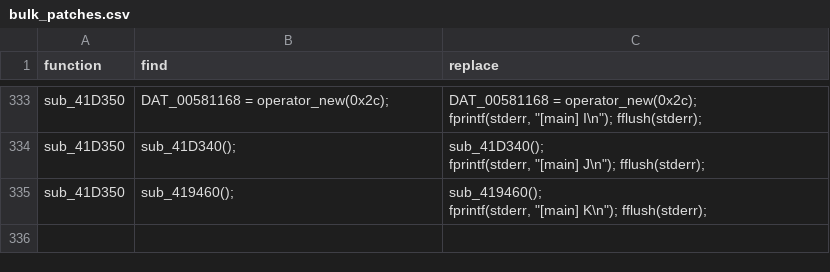
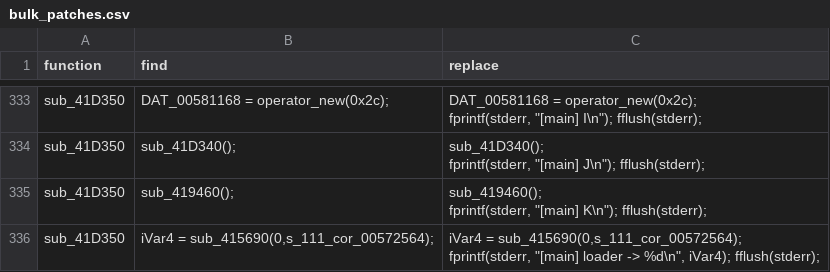
Before and after one commit to iamBVC/ENG-Reverse-Engineering, a CSV file: REVERSED/src_generated/bulk_patches.csv, drawn as a sheet; only a part is shown, gaps mark what is left out; ↵ is a line break in a cell; the diff names each change by its address in the sheet, - before the commit and + after, or states it on an @@ line.

```diff
--- a/REVERSED/src_generated/bulk_patches.csv
+++ b/REVERSED/src_generated/bulk_patches.csv
+row 336: sub_41D350 | iVar4 = sub_415690(0,s_111_cor_00572564); | iVar4 = sub_415690(0,s_111_cor_00572564); ↵ fprintf(stderr, "[main] loader -> %d\n", iVar4); fflush(stderr);
```
Also changed, not shown: 5 other files.
